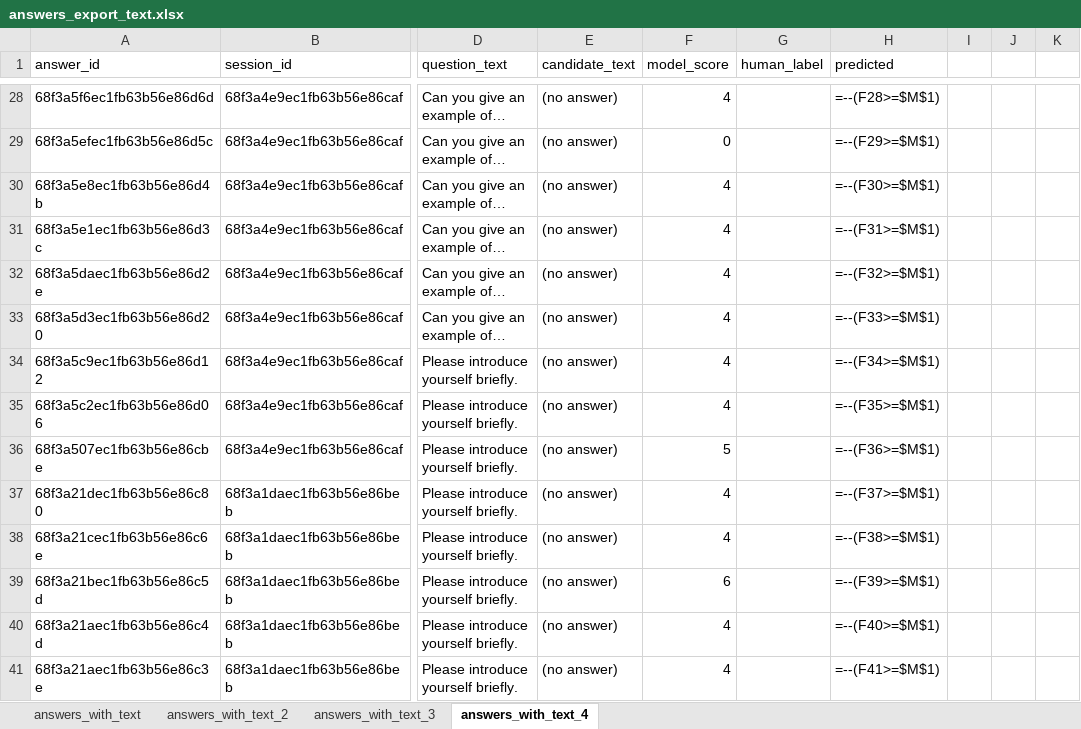
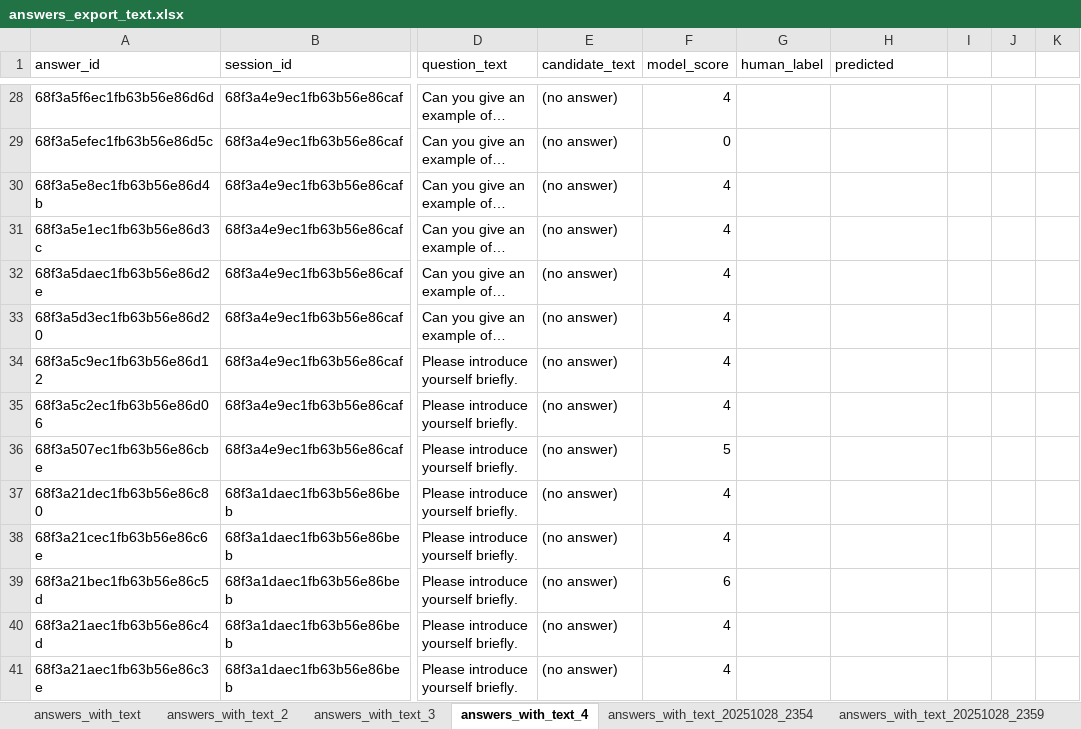
Before and after one commit to ani123rud/ACE, an Excel workbook: answers_export_text.xlsx, sheet answers_with_text_4, drawn as a sheet; only a part is shown, gaps mark what is left out; long unchanged cells end in …; values as stored, in another font and other column widths than the file's, no borders; formulas without a stored value are shown as written; the diff covers the shown part only; the diff names each change by its address in the sheet, - before the commit and + after, or states it on an @@ line.

```diff
--- a/answers_export_text.xlsx (sheet answers_with_text_4)
+++ b/answers_export_text.xlsx (sheet answers_with_text_4)
+sheet tab: answers_with_text_20251028_2354
+sheet tab: answers_with_text_20251028_2359
-H28 (predicted): =--(F28>=$M$1)
+H28 (predicted): (empty)
-H29 (predicted): =--(F29>=$M$1)
+H29 (predicted): (empty)
-H30 (predicted): =--(F30>=$M$1)
+H30 (predicted): (empty)
-H31 (predicted): =--(F31>=$M$1)
+H31 (predicted): (empty)
-H32 (predicted): =--(F32>=$M$1)
+H32 (predicted): (empty)
-H33 (predicted): =--(F33>=$M$1)
+H33 (predicted): (empty)
-H34 (predicted): =--(F34>=$M$1)
+H34 (predicted): (empty)
-H35 (predicted): =--(F35>=$M$1)
+H35 (predicted): (empty)
-H36 (predicted): =--(F36>=$M$1)
+H36 (predicted): (empty)
-H37 (predicted): =--(F37>=$M$1)
+H37 (predicted): (empty)
-H38 (predicted): =--(F38>=$M$1)
+H38 (predicted): (empty)
-H39 (predicted): =--(F39>=$M$1)
+H39 (predicted): (empty)
-H40 (predicted): =--(F40>=$M$1)
+H40 (predicted): (empty)
-H41 (predicted): =--(F41>=$M$1)
+H41 (predicted): (empty)
```
Also changed, not shown: 135 edited cells elsewhere in this sheet, other sheet tabs, 17 other files.
